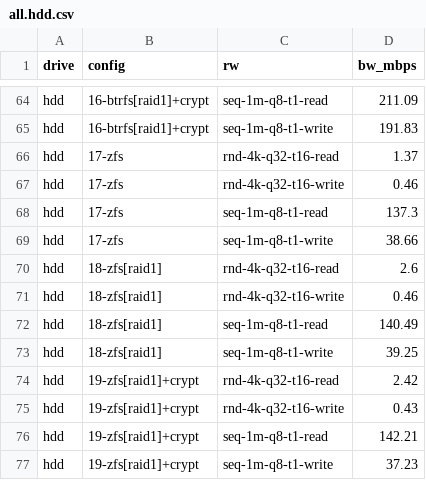
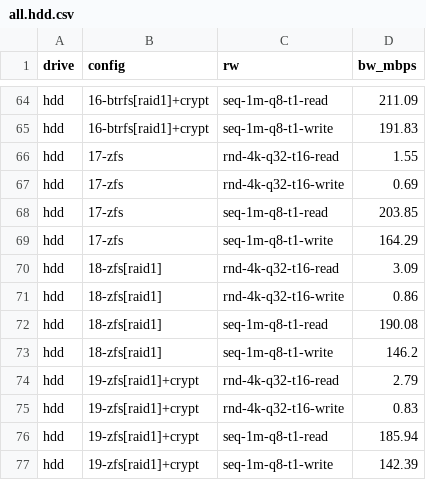
Before and after one commit to t13a/dm-integrity-benchmarks, a CSV file: out.sample/all.hdd.csv, drawn as a sheet; only a part is shown, gaps mark what is left out.

```diff
--- a/out.sample/all.hdd.csv
+++ b/out.sample/all.hdd.csv
@@ -65,13 +65,13 @@ hdd,16-btrfs[raid1]+crypt,seq-1m-q8-t1-read,211.09
 hdd,16-btrfs[raid1]+crypt,seq-1m-q8-t1-write,191.83
-hdd,17-zfs,rnd-4k-q32-t16-read,1.37
-hdd,17-zfs,rnd-4k-q32-t16-write,0.46
-hdd,17-zfs,seq-1m-q8-t1-read,137.3
-hdd,17-zfs,seq-1m-q8-t1-write,38.66
-hdd,18-zfs[raid1],rnd-4k-q32-t16-read,2.6
-hdd,18-zfs[raid1],rnd-4k-q32-t16-write,0.46
-hdd,18-zfs[raid1],seq-1m-q8-t1-read,140.49
-hdd,18-zfs[raid1],seq-1m-q8-t1-write,39.25
-hdd,19-zfs[raid1]+crypt,rnd-4k-q32-t16-read,2.42
-hdd,19-zfs[raid1]+crypt,rnd-4k-q32-t16-write,0.43
-hdd,19-zfs[raid1]+crypt,seq-1m-q8-t1-read,142.21
-hdd,19-zfs[raid1]+crypt,seq-1m-q8-t1-write,37.23
+hdd,17-zfs,rnd-4k-q32-t16-read,1.55
+hdd,17-zfs,rnd-4k-q32-t16-write,0.69
+hdd,17-zfs,seq-1m-q8-t1-read,203.85
+hdd,17-zfs,seq-1m-q8-t1-write,164.29
+hdd,18-zfs[raid1],rnd-4k-q32-t16-read,3.09
+hdd,18-zfs[raid1],rnd-4k-q32-t16-write,0.86
+hdd,18-zfs[raid1],seq-1m-q8-t1-read,190.08
+hdd,18-zfs[raid1],seq-1m-q8-t1-write,146.2
+hdd,19-zfs[raid1]+crypt,rnd-4k-q32-t16-read,2.79
+hdd,19-zfs[raid1]+crypt,rnd-4k-q32-t16-write,0.83
+hdd,19-zfs[raid1]+crypt,seq-1m-q8-t1-read,185.94
+hdd,19-zfs[raid1]+crypt,seq-1m-q8-t1-write,142.39
```
Also changed, not shown: out.sample/all.csv, out.sample/all.ram.csv, 46 other files.
